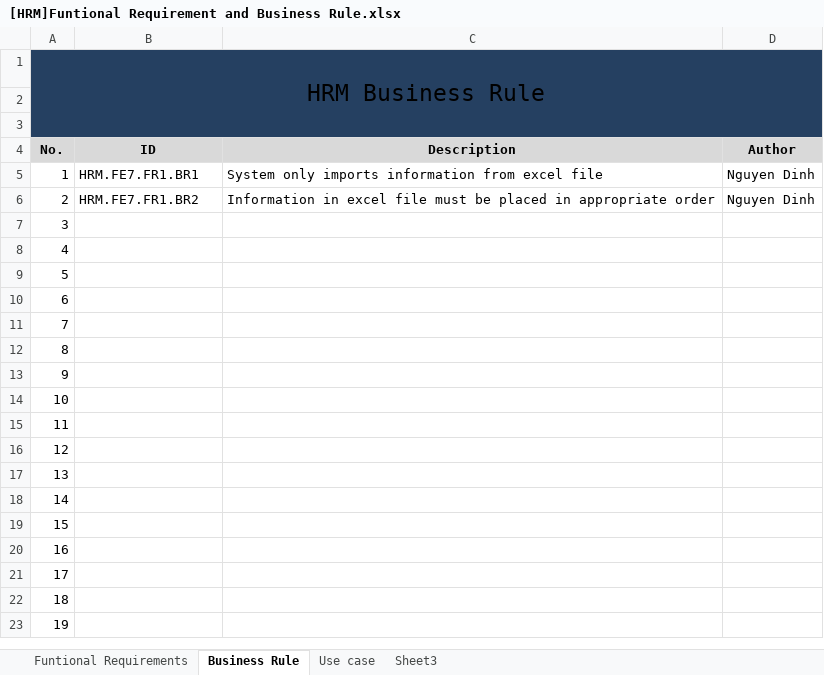
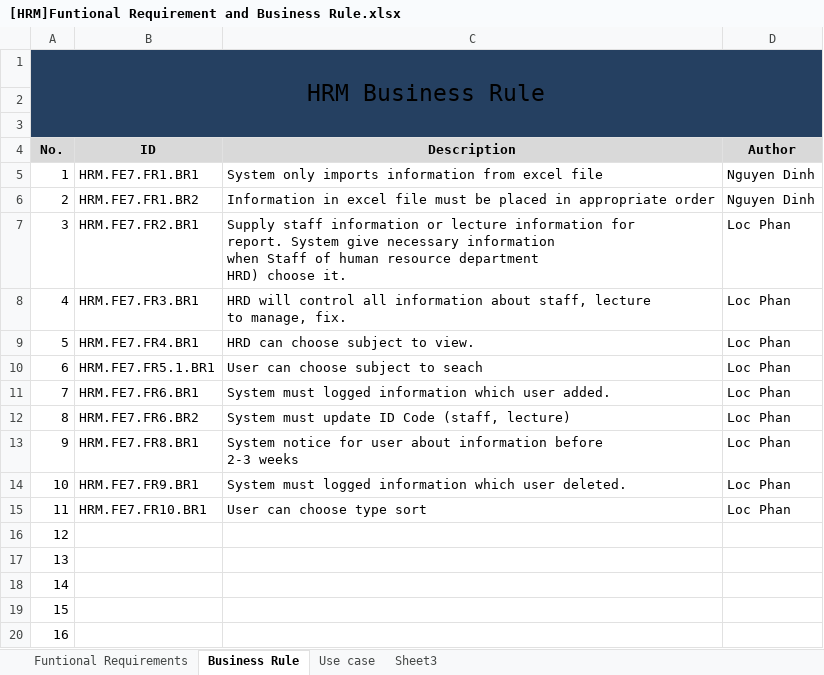
Before and after one commit to google-code-export/hrm-k14vlu, an Excel workbook: Requirement Management/Software Requirement Specification/[HRM]Funtional Requirement and Business Rule.xlsx, sheet Business Rule, drawn as a sheet; only a part is shown; the shorter side is filled out with more unchanged rows; values as stored, in another font and other column widths than the file's, no borders; ↵ is a line break in a cell; the diff names each change by its address in the sheet, - before the commit and + after, or states it on an @@ line.

Commit message:
update business rules

```diff
--- a/Requirement Management/Software Requirement Specification/[HRM]Funtional Requirement and Business Rule.xlsx (sheet Business Rule)
+++ b/Requirement Management/Software Requirement Specification/[HRM]Funtional Requirement and Business Rule.xlsx (sheet Business Rule)
-B7 (ID): (empty)
+B7 (ID): HRM.FE7.FR2.BR1
-C7 (Description): (empty)
+C7 (Description): Supply staff information or lecture information for ↵ report. System give necessary information ↵ when Staff of human resource department ↵ HRD) choose it.
-D7:D15 (Author): (empty)
+D7:D15 (Author): Loc Phan
-B8 (ID): (empty)
+B8 (ID): HRM.FE7.FR3.BR1
-C8 (Description): (empty)
+C8 (Description): HRD will control all information about staff, lecture ↵ to manage, fix.
-B9 (ID): (empty)
+B9 (ID): HRM.FE7.FR4.BR1
-C9 (Description): (empty)
+C9 (Description): HRD can choose subject to view.
-B10 (ID): (empty)
+B10 (ID): HRM.FE7.FR5.1.BR1
-C10 (Description): (empty)
+C10 (Description): User can choose subject to seach
-B11 (ID): (empty)
+B11 (ID): HRM.FE7.FR6.BR1
-C11 (Description): (empty)
+C11 (Description): System must logged information which user added.
-B12 (ID): (empty)
+B12 (ID): HRM.FE7.FR6.BR2
-C12 (Description): (empty)
+C12 (Description): System must update ID Code (staff, lecture)
-B13 (ID): (empty)
+B13 (ID): HRM.FE7.FR8.BR1
-C13 (Description): (empty)
+C13 (Description): System notice for user about information before ↵ 2-3 weeks
-B14 (ID): (empty)
+B14 (ID): HRM.FE7.FR9.BR1
-C14 (Description): (empty)
+C14 (Description): System must logged information which user deleted.
-B15 (ID): (empty)
+B15 (ID): HRM.FE7.FR10.BR1
-C15 (Description): (empty)
+C15 (Description): User can choose type sort
```
